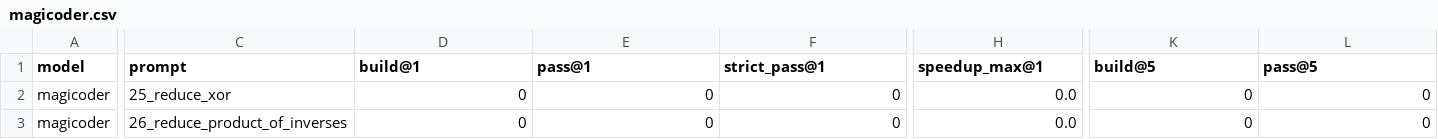
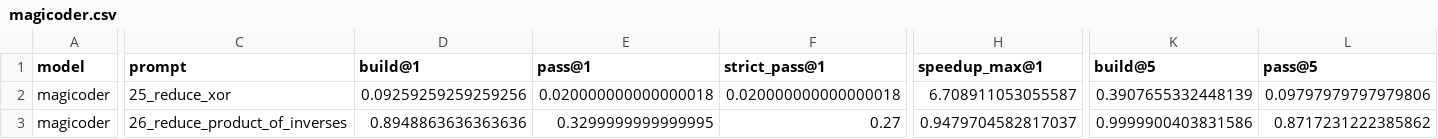
Before and after one commit to SanjanaYasna/ParEval_amt, a CSV file: analysis/results/reduction/metrics/magicoder.csv, drawn as a sheet; only a part is shown, gaps mark what is left out; the diff covers the shown part only; the diff names each change by its address in the sheet, - before the commit and + after, or states it on an @@ line.

Commit message:
real reductions

```diff
--- a/analysis/results/reduction/metrics/magicoder.csv
+++ b/analysis/results/reduction/metrics/magicoder.csv
-D2 (build@1): 0
+D2 (build@1): 0.09259259259259256
-E2 (pass@1): 0
+E2 (pass@1): 0.020000000000000018
-F2 (strict_pass@1): 0
+F2 (strict_pass@1): 0.020000000000000018
-H2 (speedup_max@1): 0.0
+H2 (speedup_max@1): 6.708911053055587
-K2 (build@5): 0
+K2 (build@5): 0.3907655332448139
-L2 (pass@5): 0
+L2 (pass@5): 0.09797979797979806
-D3 (build@1): 0
+D3 (build@1): 0.8948863636363636
-E3 (pass@1): 0
+E3 (pass@1): 0.3299999999999995
-F3 (strict_pass@1): 0
+F3 (strict_pass@1): 0.27
-H3 (speedup_max@1): 0.0
+H3 (speedup_max@1): 0.9479704582817037
-K3 (build@5): 0
+K3 (build@5): 0.9999900403831586
-L3 (pass@5): 0
+L3 (pass@5): 0.8717231222385862
```
Also changed, not shown: 136 edited cells elsewhere in this file, analysis/results/reduction/metrics/gpt5_low_reasoning.csv, analysis/results/reduction/metrics/gpt5_medium_reasoning.csv, 20 other files.
